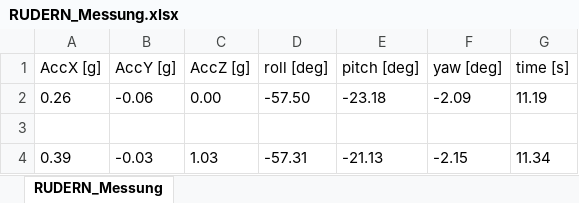
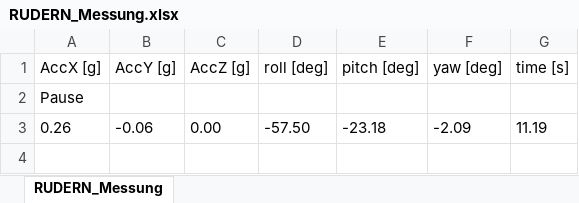
Before and after one commit to Jaikinator/RudernWPA, an Excel workbook: RUDERN_Messung.xlsx, sheet RUDERN_Messung, drawn as a sheet; only a part is shown; the shorter side is filled out with more unchanged rows; values as stored, in another font and other column widths than the file's, no borders; the diff names each change by its address in the sheet, - before the commit and + after, or states it on an @@ line.

```diff
--- a/RUDERN_Messung.xlsx (sheet RUDERN_Messung)
+++ b/RUDERN_Messung.xlsx (sheet RUDERN_Messung)
+row 2: Pause
```
Also changed, not shown: 1 other file.
